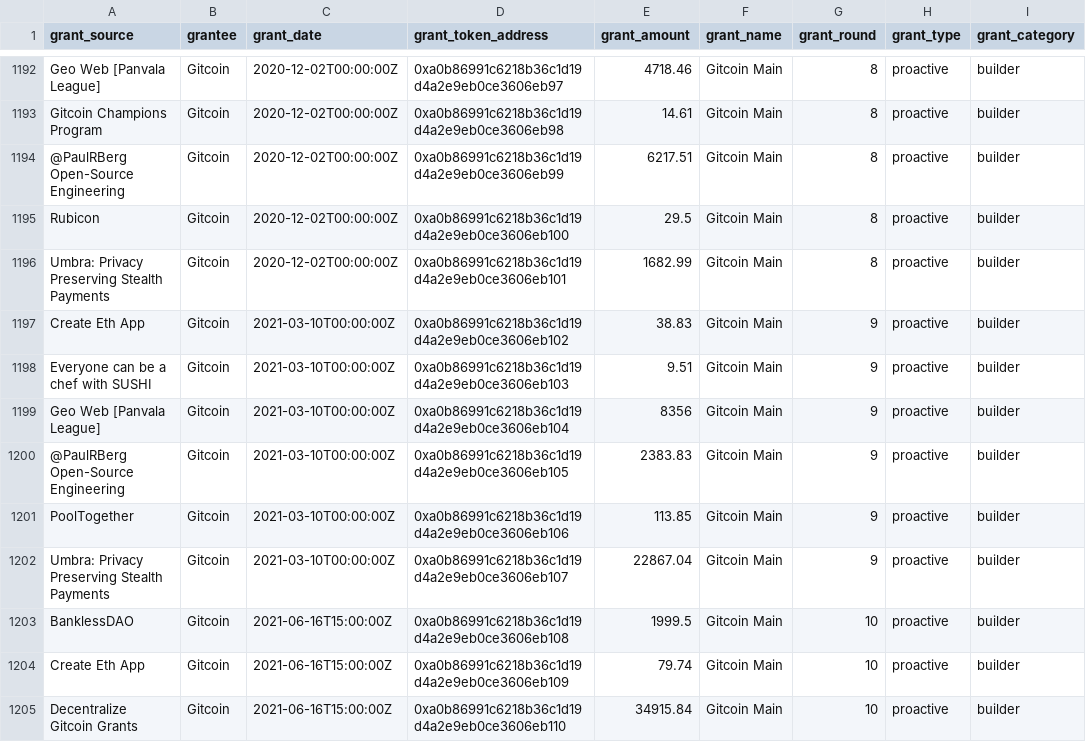
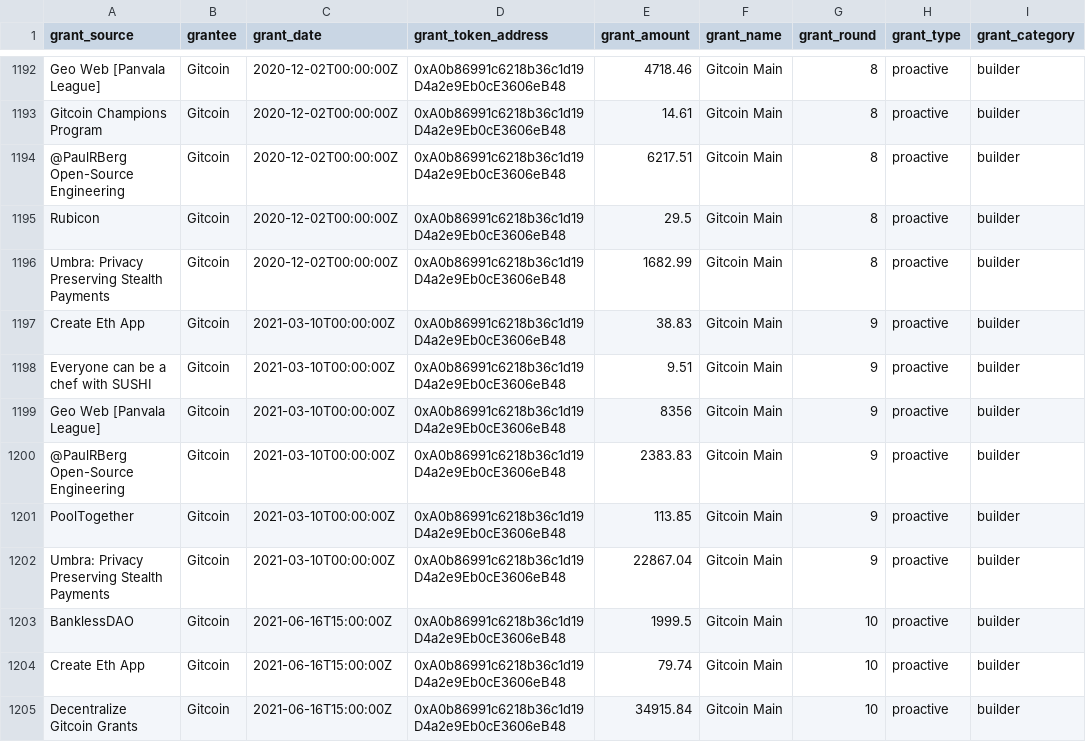
Before and after one commit to andrewhong5297/Crypto-Grants-Analysis, a CSV file: uploads/evm_grants.csv, drawn as a sheet; only a part is shown, gaps mark what is left out; the diff covers the shown part only; the diff names each change by its address in the sheet, - before the commit and + after, or states it on an @@ line.

Commit message:
fix address

```diff
--- a/uploads/evm_grants.csv
+++ b/uploads/evm_grants.csv
-D1192 (grant_token_address): 0xa0b86991c6218b36c1d19d4a2e9eb0ce3606eb97
+D1192 (grant_token_address): 0xA0b86991c6218b36c1d19D4a2e9Eb0cE3606eB48
-D1193 (grant_token_address): 0xa0b86991c6218b36c1d19d4a2e9eb0ce3606eb98
+D1193 (grant_token_address): 0xA0b86991c6218b36c1d19D4a2e9Eb0cE3606eB48
-D1194 (grant_token_address): 0xa0b86991c6218b36c1d19d4a2e9eb0ce3606eb99
+D1194 (grant_token_address): 0xA0b86991c6218b36c1d19D4a2e9Eb0cE3606eB48
-D1195 (grant_token_address): 0xa0b86991c6218b36c1d19d4a2e9eb0ce3606eb100
+D1195 (grant_token_address): 0xA0b86991c6218b36c1d19D4a2e9Eb0cE3606eB48
-D1196 (grant_token_address): 0xa0b86991c6218b36c1d19d4a2e9eb0ce3606eb101
+D1196 (grant_token_address): 0xA0b86991c6218b36c1d19D4a2e9Eb0cE3606eB48
-D1197 (grant_token_address): 0xa0b86991c6218b36c1d19d4a2e9eb0ce3606eb102
+D1197 (grant_token_address): 0xA0b86991c6218b36c1d19D4a2e9Eb0cE3606eB48
-D1198 (grant_token_address): 0xa0b86991c6218b36c1d19d4a2e9eb0ce3606eb103
+D1198 (grant_token_address): 0xA0b86991c6218b36c1d19D4a2e9Eb0cE3606eB48
-D1199 (grant_token_address): 0xa0b86991c6218b36c1d19d4a2e9eb0ce3606eb104
+D1199 (grant_token_address): 0xA0b86991c6218b36c1d19D4a2e9Eb0cE3606eB48
-D1200 (grant_token_address): 0xa0b86991c6218b36c1d19d4a2e9eb0ce3606eb105
+D1200 (grant_token_address): 0xA0b86991c6218b36c1d19D4a2e9Eb0cE3606eB48
-D1201 (grant_token_address): 0xa0b86991c6218b36c1d19d4a2e9eb0ce3606eb106
+D1201 (grant_token_address): 0xA0b86991c6218b36c1d19D4a2e9Eb0cE3606eB48
-D1202 (grant_token_address): 0xa0b86991c6218b36c1d19d4a2e9eb0ce3606eb107
+D1202 (grant_token_address): 0xA0b86991c6218b36c1d19D4a2e9Eb0cE3606eB48
-D1203 (grant_token_address): 0xa0b86991c6218b36c1d19d4a2e9eb0ce3606eb108
+D1203 (grant_token_address): 0xA0b86991c6218b36c1d19D4a2e9Eb0cE3606eB48
-D1204 (grant_token_address): 0xa0b86991c6218b36c1d19d4a2e9eb0ce3606eb109
+D1204 (grant_token_address): 0xA0b86991c6218b36c1d19D4a2e9Eb0cE3606eB48
-D1205 (grant_token_address): 0xa0b86991c6218b36c1d19d4a2e9eb0ce3606eb110
+D1205 (grant_token_address): 0xA0b86991c6218b36c1d19D4a2e9Eb0cE3606eB48
```
Also changed, not shown: 139 edited cells elsewhere in this file.
